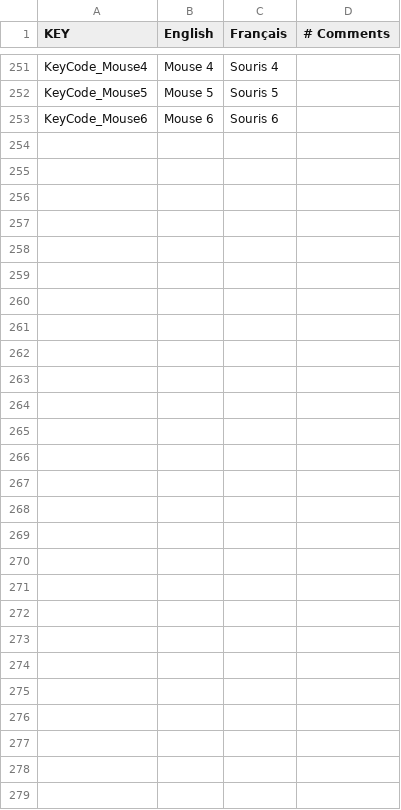
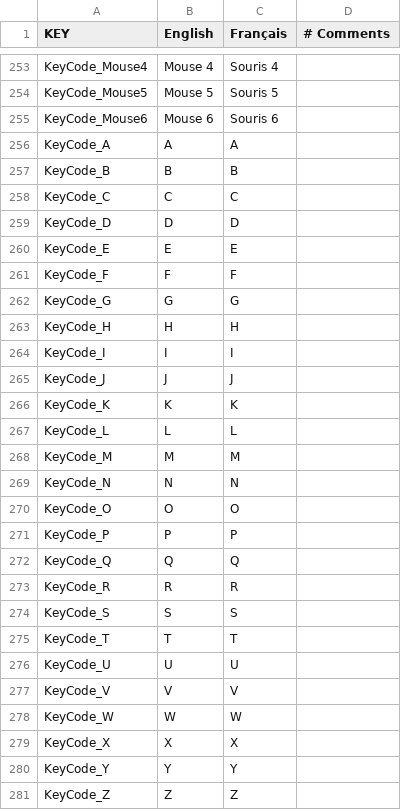
Before and after one commit to sixrobin/Febilis, a CSV file: SOURCES/TEMPLAR/Assets/Resources/Localization/Febilis_Localization.csv, drawn as a sheet; only a part is shown, gaps mark what is left out; the diff covers the shown part only; the diff names each change by its address in the sheet, - before the commit and + after, or states it on an @@ line.

Commit message:
Lenny easter egg + letters localization.

```diff
--- a/SOURCES/TEMPLAR/Assets/Resources/Localization/Febilis_Localization.csv
+++ b/SOURCES/TEMPLAR/Assets/Resources/Localization/Febilis_Localization.csv
+row 256: KeyCode_A | A | A
+row 257: KeyCode_B | B | B
+row 258: KeyCode_C | C | C
+row 259: KeyCode_D | D | D
+row 260: KeyCode_E | E | E
+row 261: KeyCode_F | F | F
+row 262: KeyCode_G | G | G
+row 263: KeyCode_H | H | H
+row 264: KeyCode_I | I | I
+row 265: KeyCode_J | J | J
+row 266: KeyCode_K | K | K
+row 267: KeyCode_L | L | L
+row 268: KeyCode_M | M | M
+row 269: KeyCode_N | N | N
+row 270: KeyCode_O | O | O
+row 271: KeyCode_P | P | P
+row 272: KeyCode_Q | Q | Q
+row 273: KeyCode_R | R | R
+row 274: KeyCode_S | S | S
+row 275: KeyCode_T | T | T
+row 276: KeyCode_U | U | U
+row 277: KeyCode_V | V | V
+row 278: KeyCode_W | W | W
+row 279: KeyCode_X | X | X
+row 280: KeyCode_Y | Y | Y
+row 281: KeyCode_Z | Z | Z
```
Also changed, not shown: 2 added rows elsewhere in this file, 15 other files.
